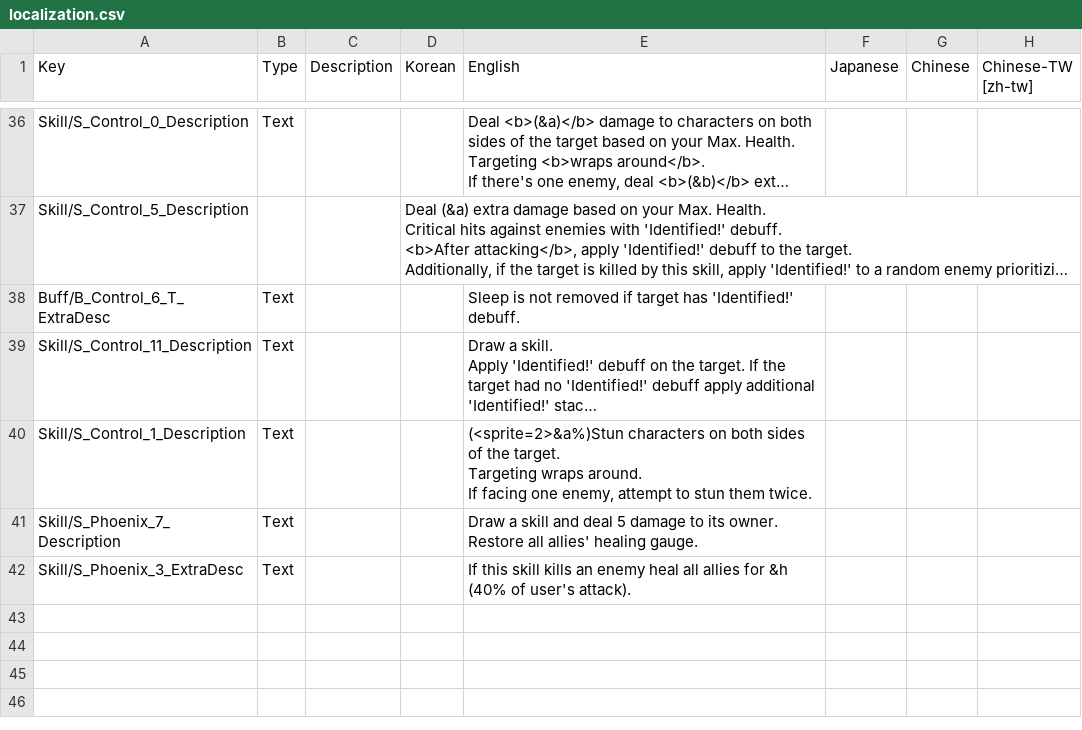
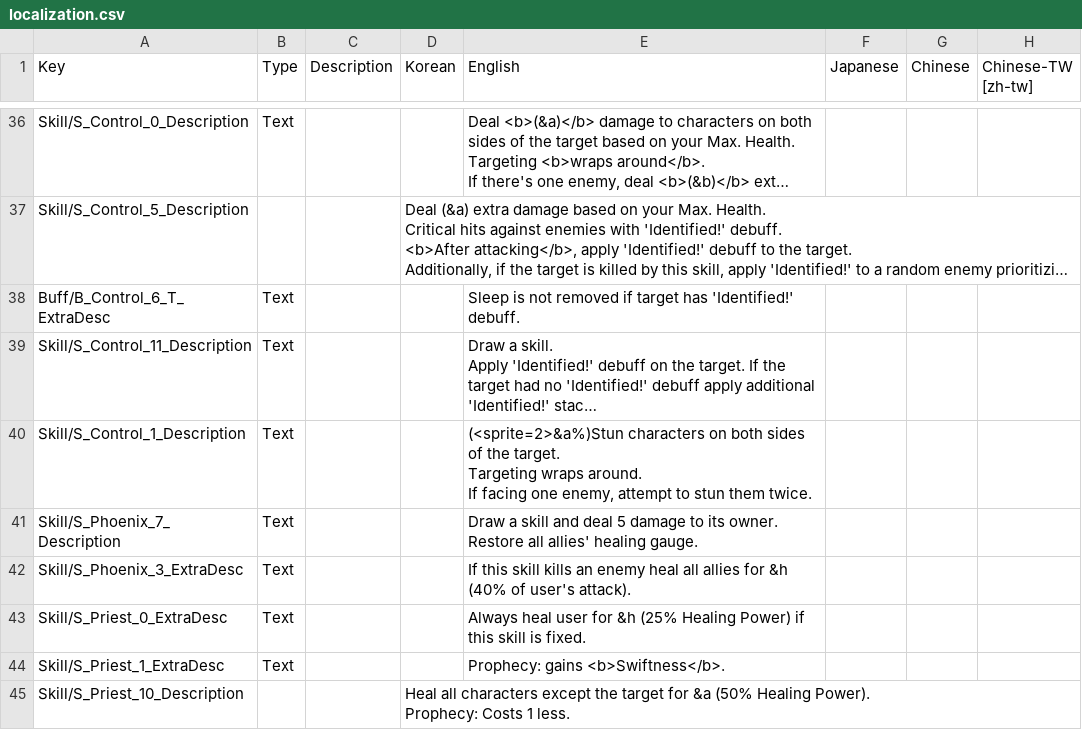
Before and after one commit to Neoshrimp/Jareds-rebalance-mod, a CSV file: src/Character-rebalance/Resources/localization.csv, drawn as a sheet; only a part is shown, gaps mark what is left out; long unchanged cells end in ….

```diff
--- a/src/Character-rebalance/Resources/localization.csv
+++ b/src/Character-rebalance/Resources/localization.csv
@@ -86 +86,6 @@ Skill/S_Phoenix_3_ExtraDesc,Text,,,"
 If this skill kills an enemy heal all allies for &h (40% of user's attack)."
+Skill/S_Priest_0_ExtraDesc,Text,,,"Always heal user for &h (25% Healing Power) if this skill is fixed.
+",,,
+Skill/S_Priest_1_ExtraDesc,Text,,,"Prophecy: gains <b>Swiftness</b>.",,,
+Skill/S_Priest_10_Description,,,"Heal all characters except the target for &a (50% Healing Power).
+Prophecy: Costs 1 less.",,,
```
Also changed, not shown: 8 other files.
